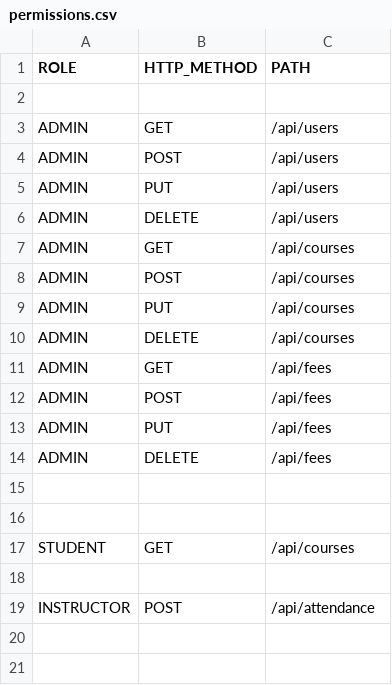
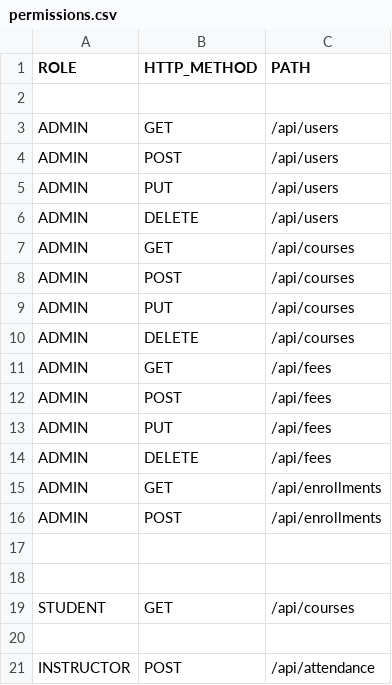
Before and after one commit to lamsalabb/university-system-angular, a CSV file: core-api/src/main/resources/permissions.csv, drawn as a sheet; the diff names each change by its address in the sheet, - before the commit and + after, or states it on an @@ line.

```diff
--- a/core-api/src/main/resources/permissions.csv
+++ b/core-api/src/main/resources/permissions.csv
+row 15: ADMIN | GET | /api/enrollments
+row 16: ADMIN | POST | /api/enrollments
```
Also changed, not shown: 19 other files.
